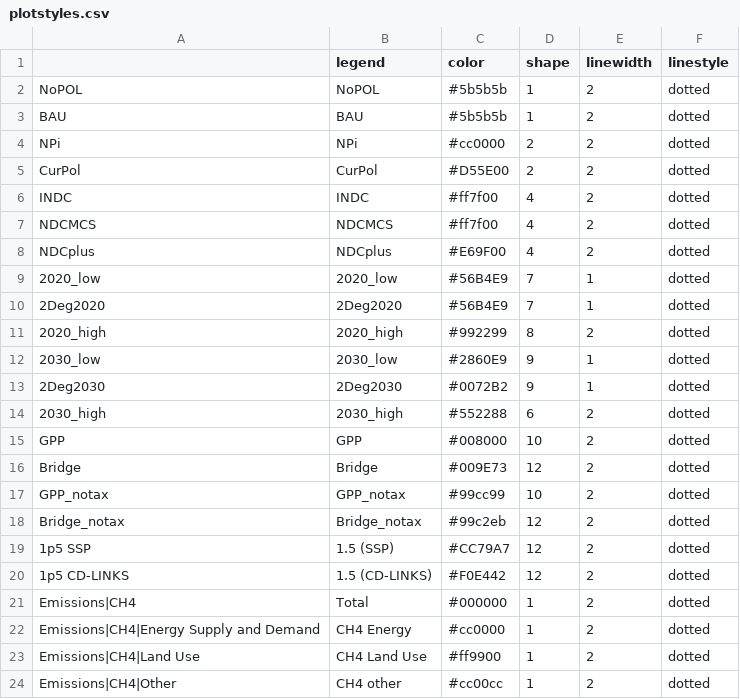
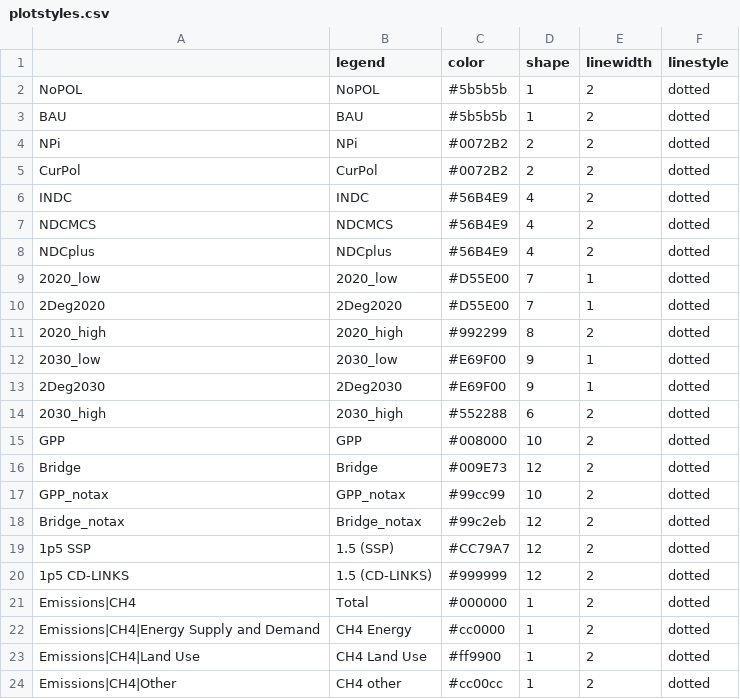
Before and after one commit to Hel1vs/Bridge, a CSV file: settings/plotstyles.csv, drawn as a sheet; only a part is shown.

```diff
--- a/settings/plotstyles.csv
+++ b/settings/plotstyles.csv
@@ -3,12 +3,12 @@ NoPOL;NoPOL;#5b5b5b;1;2;dotted
 BAU;BAU;#5b5b5b;1;2;dotted
-NPi;NPi;#cc0000;2;2;dotted
-CurPol;CurPol;#D55E00;2;2;dotted
-INDC;INDC;#ff7f00;4;2;dotted
-NDCMCS;NDCMCS;#ff7f00;4;2;dotted
-NDCplus;NDCplus;#E69F00;4;2;dotted
-2020_low;2020_low;#56B4E9;7;1;dotted
-2Deg2020;2Deg2020;#56B4E9;7;1;dotted
+NPi;NPi;#0072B2;2;2;dotted
+CurPol;CurPol;#0072B2;2;2;dotted
+INDC;INDC;#56B4E9;4;2;dotted
+NDCMCS;NDCMCS;#56B4E9;4;2;dotted
+NDCplus;NDCplus;#56B4E9;4;2;dotted
+2020_low;2020_low;#D55E00;7;1;dotted
+2Deg2020;2Deg2020;#D55E00;7;1;dotted
 2020_high;2020_high;#992299;8;2;dotted
-2030_low;2030_low;#2860E9;9;1;dotted
-2Deg2030;2Deg2030;#0072B2;9;1;dotted
+2030_low;2030_low;#E69F00;9;1;dotted
+2Deg2030;2Deg2030;#E69F00;9;1;dotted
 2030_high;2030_high;#552288;6;2;dotted
@@ -19,3 +19,3 @@ Bridge_notax;Bridge_notax;#99c2eb;12;2;dotted
 1p5 SSP;1.5 (SSP);#CC79A7;12;2;dotted
-1p5 CD-LINKS;1.5 (CD-LINKS);#F0E442;12;2;dotted
+1p5 CD-LINKS;1.5 (CD-LINKS);#999999;12;2;dotted
 Emissions|CH4;Total;#000000;1;2;dotted
```
Also changed, not shown: 1 other file.
